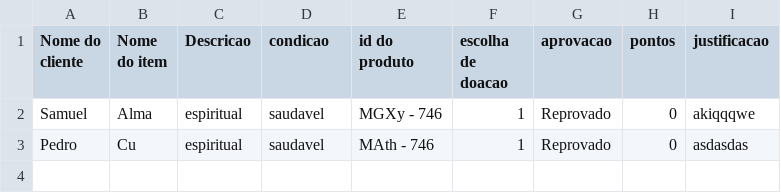
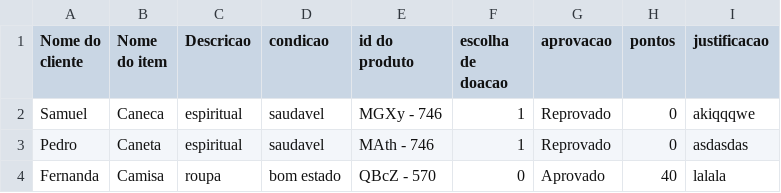
Before and after one commit to Zythee3/convenience-haven, a CSV file: itensregistrados.csv, drawn as a sheet.

```diff
--- a/itensregistrados.csv
+++ b/itensregistrados.csv
@@ -1,3 +1,4 @@
 Nome do cliente,Nome do item,Descricao,condicao,id do produto,escolha de doacao,aprovacao,pontos,justificacao
-Samuel,Alma,espiritual,saudavel,MGXy - 746,1,Reprovado,0,akiqqqwe
-Pedro,Cu,espiritual,saudavel,MAth - 746,1,Reprovado,0,asdasdas
+Samuel,Caneca,espiritual,saudavel,MGXy - 746,1,Reprovado,0,akiqqqwe
+Pedro,Caneta,espiritual,saudavel,MAth - 746,1,Reprovado,0,asdasdas
+Fernanda,Camisa,roupa,bom estado,QBcZ - 570,0,Aprovado,40,lalala
```
Also changed, not shown: 2 other files.
